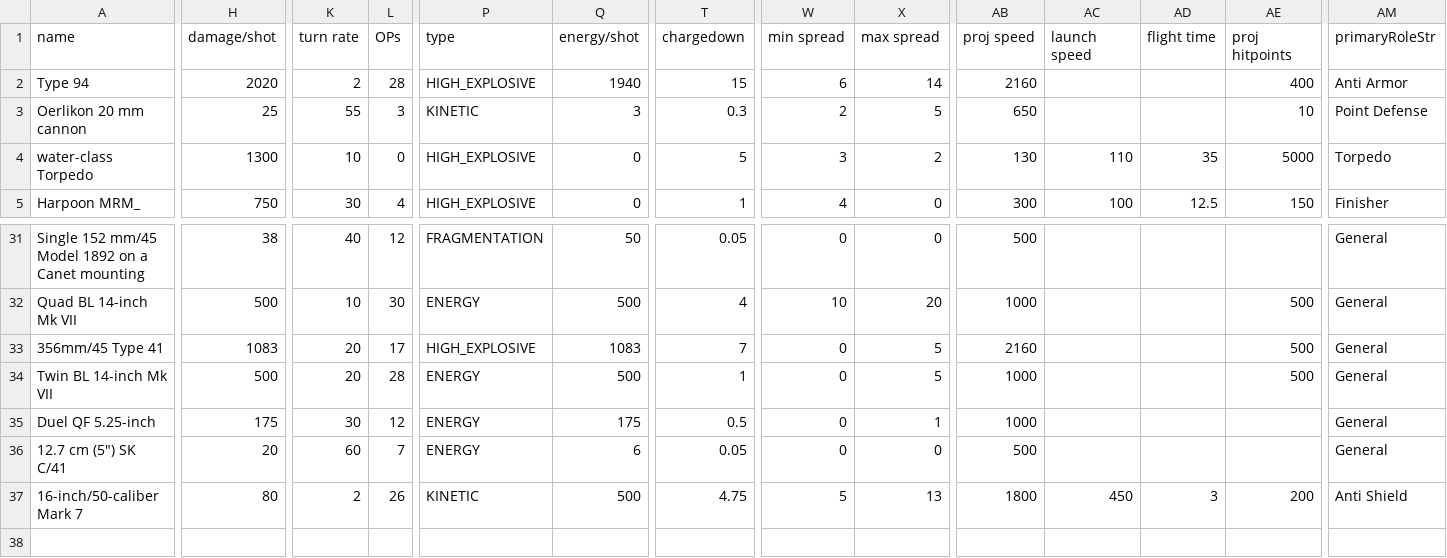
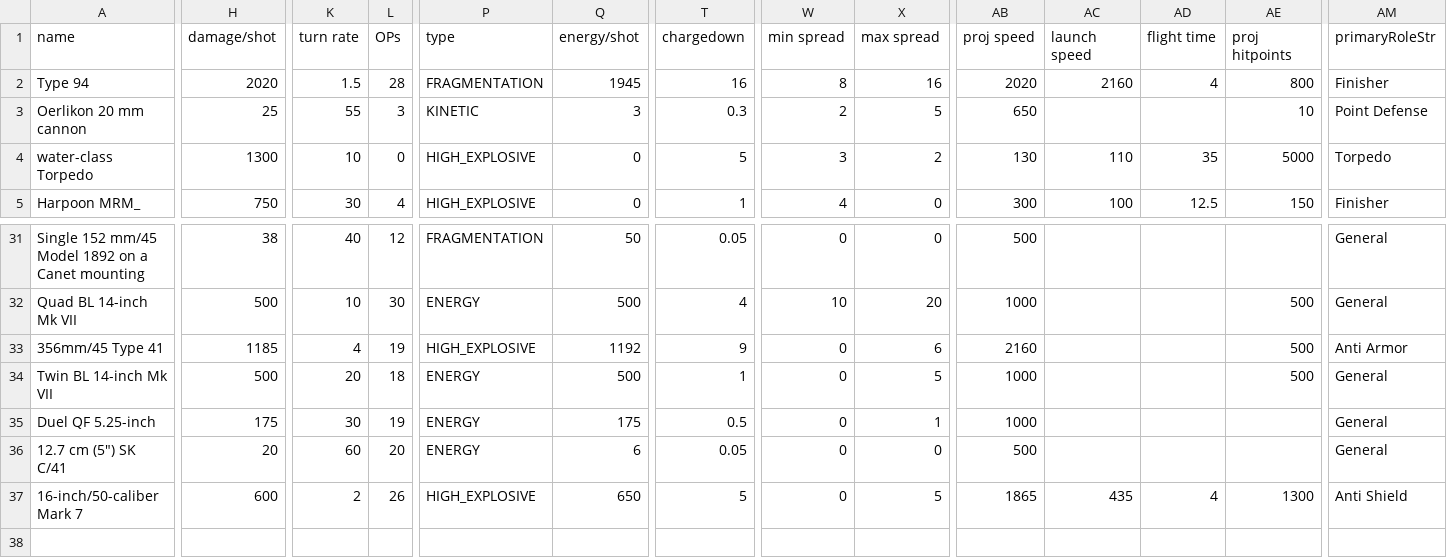
Before and after one commit to bryceOctovioOstrem/domainReformed, a CSV file: data/weapons/weapon_data.csv, drawn as a sheet; only a part is shown, gaps mark what is left out; the diff covers the shown part only; the diff names each change by its address in the sheet, - before the commit and + after, or states it on an @@ line.

```diff
--- a/data/weapons/weapon_data.csv
+++ b/data/weapons/weapon_data.csv
-K2 (turn rate): 2
+K2 (turn rate): 1.5
-P2 (type): HIGH_EXPLOSIVE
+P2 (type): FRAGMENTATION
-Q2 (energy/shot): 1940
+Q2 (energy/shot): 1945
-T2 (chargedown): 15
+T2 (chargedown): 16
-W2 (min spread): 6
+W2 (min spread): 8
-X2 (max spread): 14
+X2 (max spread): 16
-AB2 (proj speed): 2160
+AB2 (proj speed): 2020
-AC2 (launch speed): (empty)
+AC2 (launch speed): 2160
-AD2 (flight time): (empty)
+AD2 (flight time): 4
-AE2 (proj hitpoints): 400
+AE2 (proj hitpoints): 800
-AM2 (primaryRoleStr): Anti Armor
+AM2 (primaryRoleStr): Finisher
-H33 (damage/shot): 1083
+H33 (damage/shot): 1185
-K33 (turn rate): 20
+K33 (turn rate): 4
-L33 (OPs): 17
+L33 (OPs): 19
-Q33 (energy/shot): 1083
+Q33 (energy/shot): 1192
-T33 (chargedown): 7
+T33 (chargedown): 9
-X33 (max spread): 5
+X33 (max spread): 6
-AM33 (primaryRoleStr): General
+AM33 (primaryRoleStr): Anti Armor
-L34 (OPs): 28
+L34 (OPs): 18
-L35 (OPs): 12
+L35 (OPs): 19
-L36 (OPs): 7
+L36 (OPs): 20
-H37 (damage/shot): 80
+H37 (damage/shot): 600
-P37 (type): KINETIC
+P37 (type): HIGH_EXPLOSIVE
-Q37 (energy/shot): 500
+Q37 (energy/shot): 650
-T37 (chargedown): 4.75
+T37 (chargedown): 5
-W37 (min spread): 5
+W37 (min spread): 0
-X37 (max spread): 13
+X37 (max spread): 5
-AB37 (proj speed): 1800
+AB37 (proj speed): 1865
-AC37 (launch speed): 450
+AC37 (launch speed): 435
-AD37 (flight time): 3
+AD37 (flight time): 4
-AE37 (proj hitpoints): 200
+AE37 (proj hitpoints): 1300
```
Also changed, not shown: 9 edited cells elsewhere in this file, data/hulls/ship_data.csv, 8 other files.
